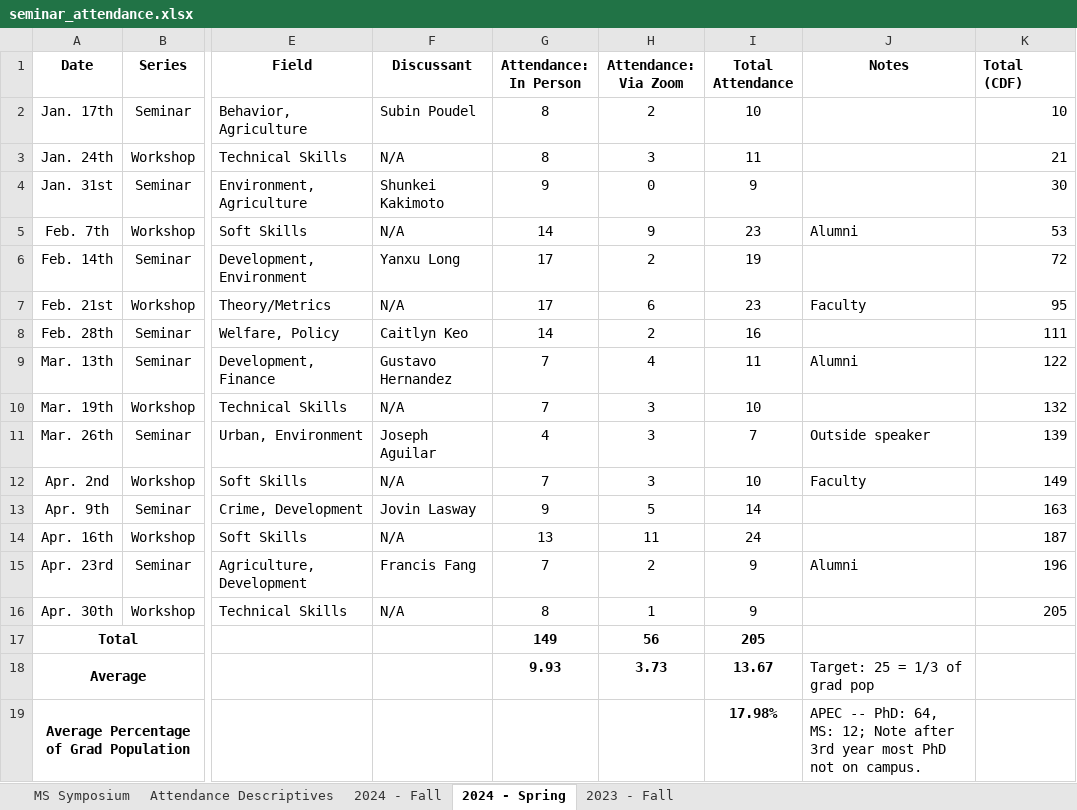
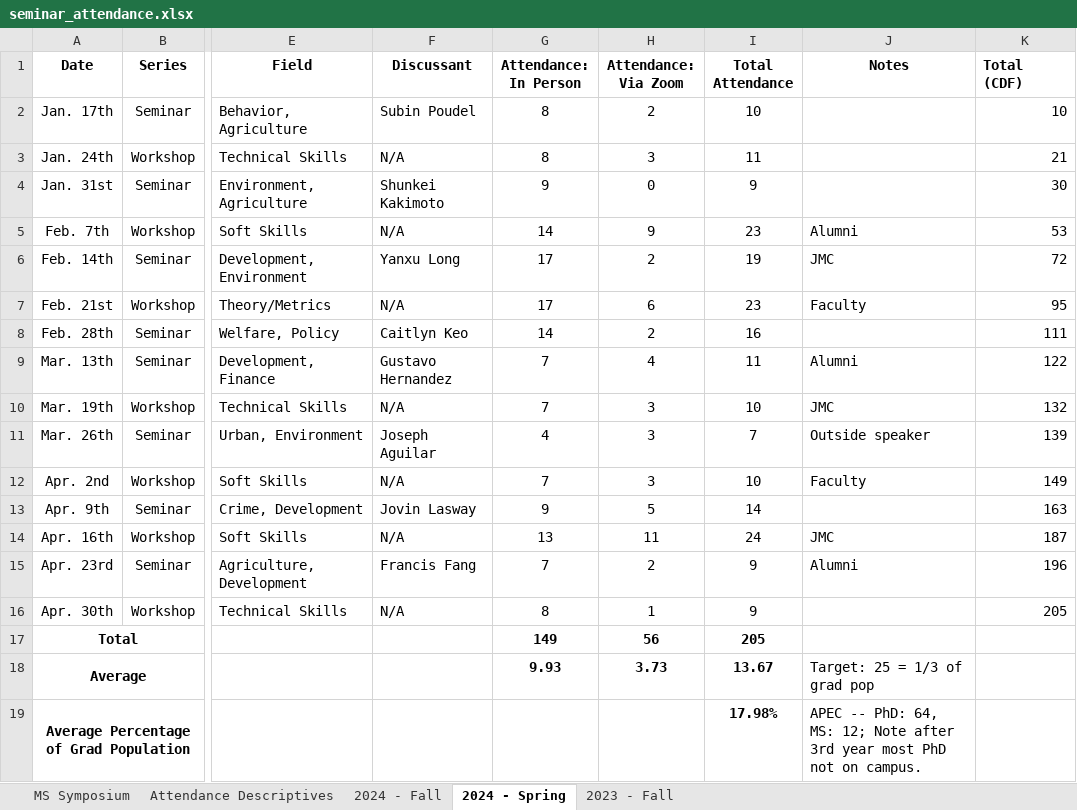
Before and after one commit to apecseminar/apecseminar.github.io, an Excel workbook: seminar_attendance.xlsx, sheet 2024 - Spring, drawn as a sheet; only a part is shown, gaps mark what is left out; values as stored, in another font and other column widths than the file's, no borders; the diff names each change by its address in the sheet, - before the commit and + after, or states it on an @@ line.

```diff
--- a/seminar_attendance.xlsx (sheet 2024 - Spring)
+++ b/seminar_attendance.xlsx (sheet 2024 - Spring)
-J6 (Notes): (empty)
+J6 (Notes): JMC
-J10 (Notes): (empty)
+J10 (Notes): JMC
-J14 (Notes): (empty)
+J14 (Notes): JMC
```
Also changed, not shown: sheet 2024 - Fall, sheet Attendance Descriptives, sheet 2023 - Fall, charts or pictures, 2 other files.
